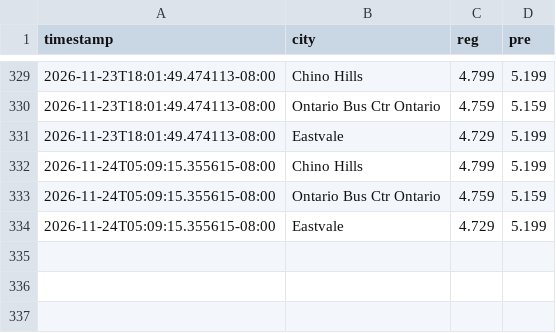
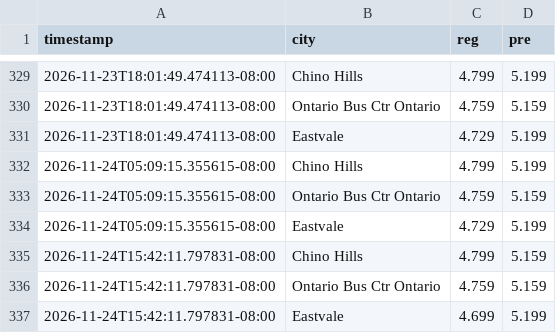
Before and after one commit to whatever5774/Project_001_gaspricetracker2026, a CSV file: docs/price_history.csv, drawn as a sheet; only a part is shown, gaps mark what is left out; the diff names each change by its address in the sheet, - before the commit and + after, or states it on an @@ line.

```diff
--- a/docs/price_history.csv
+++ b/docs/price_history.csv
+row 335: 2026-11-24T15:42:11.797831-08:00 | Chino Hills | 4.799 | 5.159
+row 336: 2026-11-24T15:42:11.797831-08:00 | Ontario Bus Ctr Ontario | 4.759 | 5.159
+row 337: 2026-11-24T15:42:11.797831-08:00 | Eastvale | 4.699 | 5.199
```
Also changed, not shown: 1 other file.
